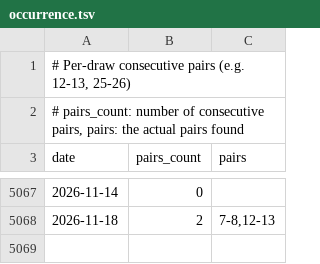
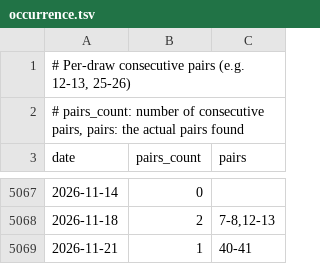
Before and after one commit to riasc/SELMA, a TSV file: collect/consecutive/occurrence.tsv, drawn as a sheet; only a part is shown, gaps mark what is left out.

```diff
--- a/collect/consecutive/occurrence.tsv
+++ b/collect/consecutive/occurrence.tsv
@@ -5068 +5068,2 @@ date	pairs_count	pairs
 2026-11-18	2	7-8,12-13
+2026-11-21	1	40-41
```
Also changed, not shown: collect/distance/occurrence.tsv, collect/hotcold/occurrence.tsv, 17 other files.
